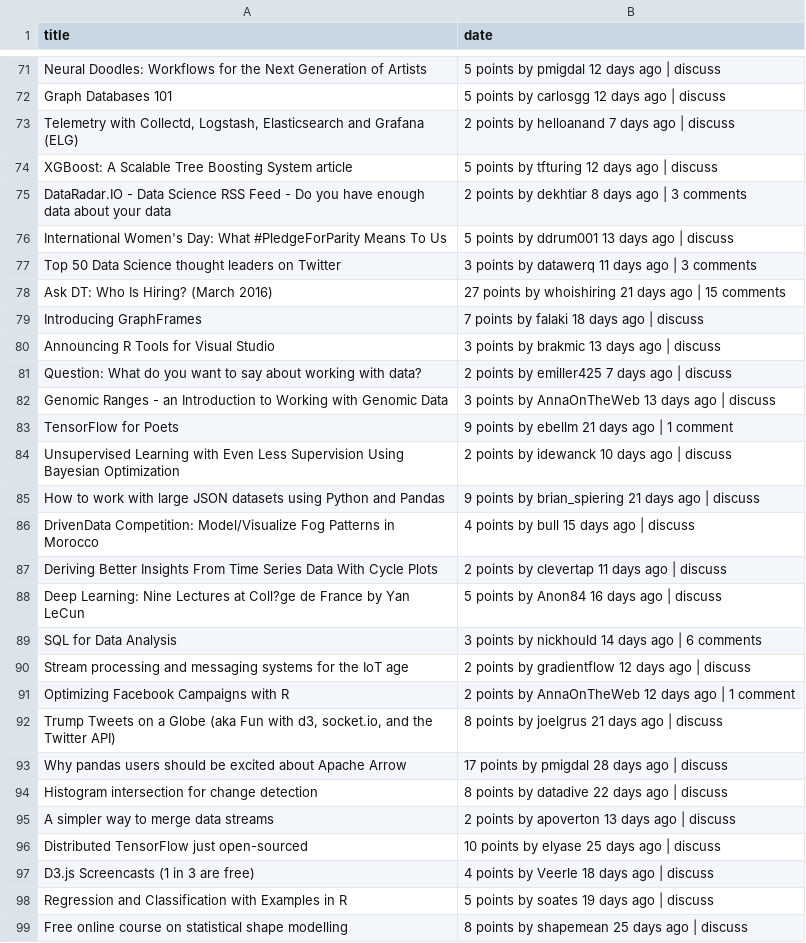
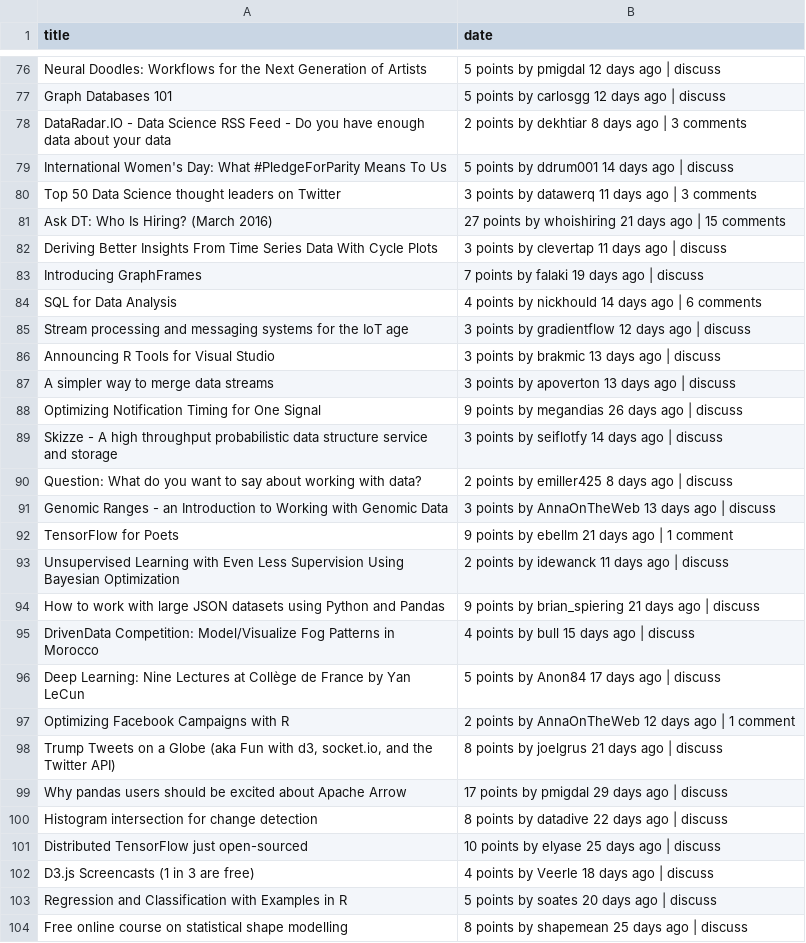
Before and after one commit to 02asmita/machine-learning, a CSV file: text_mining/data_tau.csv, drawn as a sheet; only a part is shown, gaps mark what is left out; the diff covers the shown part only.

```diff
--- a/text_mining/data_tau.csv
+++ b/text_mining/data_tau.csv
@@ -72,28 +77,28 @@ Neural Doodles: Workflows for the Next Generation of Artists,5 points by pmigdal
 Graph Databases 101,5 points by carlosgg 12 days ago  | discuss
-"Telemetry with Collectd, Logstash, Elasticsearch and Grafana (ELG)",2 points by helloanand 7 days ago  | discuss
-XGBoost: A Scalable Tree Boosting System article,5 points by tfturing 12 days ago  | discuss
 DataRadar.IO - Data Science RSS Feed - Do you have enough data about your data,2 points by dekhtiar 8 days ago  | 3 comments
-International Women's Day: What #PledgeForParity Means To Us,5 points by ddrum001 13 days ago  | discuss
+International Women's Day: What #PledgeForParity Means To Us,5 points by ddrum001 14 days ago  | discuss
 Top 50 Data Science thought leaders on Twitter,3 points by datawerq 11 days ago  | 3 comments
 Ask DT: Who Is Hiring? (March 2016),27 points by whoishiring 21 days ago  | 15 comments
-Introducing GraphFrames,7 points by falaki 18 days ago  | discuss
+Deriving Better Insights From Time Series Data With Cycle Plots,3 points by clevertap 11 days ago  | discuss
+Introducing GraphFrames,7 points by falaki 19 days ago  | discuss
+SQL for Data Analysis,4 points by nickhould 14 days ago  | 6 comments
+Stream processing and messaging systems for the IoT age,3 points by gradientflow 12 days ago  | discuss
 Announcing R Tools for Visual Studio,3 points by brakmic 13 days ago  | discuss
-Question: What do you want to say about working with data?,2 points by emiller425 7 days ago  | discuss
+A simpler way to merge data streams,3 points by apoverton 13 days ago  | discuss
+Optimizing Notification Timing for One Signal,9 points by megandias 26 days ago  | discuss
+Skizze - A high throughput probabilistic data structure service and storage,3 points by seiflotfy 14 days ago  | discuss
+Question: What do you want to say about working with data?,2 points by emiller425 8 days ago  | discuss
 Genomic Ranges - an Introduction to Working with Genomic Data,3 points by AnnaOnTheWeb 13 days ago  | discuss
 TensorFlow for Poets,9 points by ebellm 21 days ago  | 1 comment
-Unsupervised Learning with Even Less Supervision Using Bayesian Optimization,2 points by idewanck 10 days ago  | discuss
+Unsupervised Learning with Even Less Supervision Using Bayesian Optimization,2 points by idewanck 11 days ago  | discuss
 How to work with large JSON datasets using Python and Pandas,9 points by brian_spiering 21 days ago  | discuss
 DrivenData Competition: Model/Visualize Fog Patterns in Morocco,4 points by bull 15 days ago  | discuss
-Deriving Better Insights From Time Series Data With Cycle Plots,2 points by clevertap 11 days ago  | discuss
-Deep Learning: Nine Lectures at Coll?ge de France by Yan LeCun,5 points by Anon84 16 days ago  | discuss
-SQL for Data Analysis,3 points by nickhould 14 days ago  | 6 comments
-Stream processing and messaging systems for the IoT age,2 points by gradientflow 12 days ago  | discuss
+Deep Learning: Nine Lectures at Collège de France by Yan LeCun,5 points by Anon84 17 days ago  | discuss
 Optimizing Facebook Campaigns with R,2 points by AnnaOnTheWeb 12 days ago  | 1 comment
 "Trump Tweets on a Globe (aka Fun with d3, socket.io, and the Twitter API)",8 points by joelgrus 21 days ago  | discuss
-Why pandas users should be excited about Apache Arrow,17 points by pmigdal 28 days ago  | discuss
+Why pandas users should be excited about Apache Arrow,17 points by pmigdal 29 days ago  | discuss
 Histogram intersection for change detection,8 points by datadive 22 days ago  | discuss
-A simpler way to merge data streams,2 points by apoverton 13 days ago  | discuss
 Distributed TensorFlow just open-sourced,10 points by elyase 25 days ago  | discuss
 D3.js Screencasts (1 in 3 are free),4 points by Veerle 18 days ago  | discuss
-Regression and Classification with Examples in R,5 points by soates 19 days ago  | discuss
+Regression and Classification with Examples in R,5 points by soates 20 days ago  | discuss
 Free online course on statistical shape modelling,8 points by shapemean 25 days ago  | discuss
```
Also changed, not shown: 22 added rows, 22 removed rows, 2 moved rows and 53 edited cells elsewhere in this file, 3 other files.
